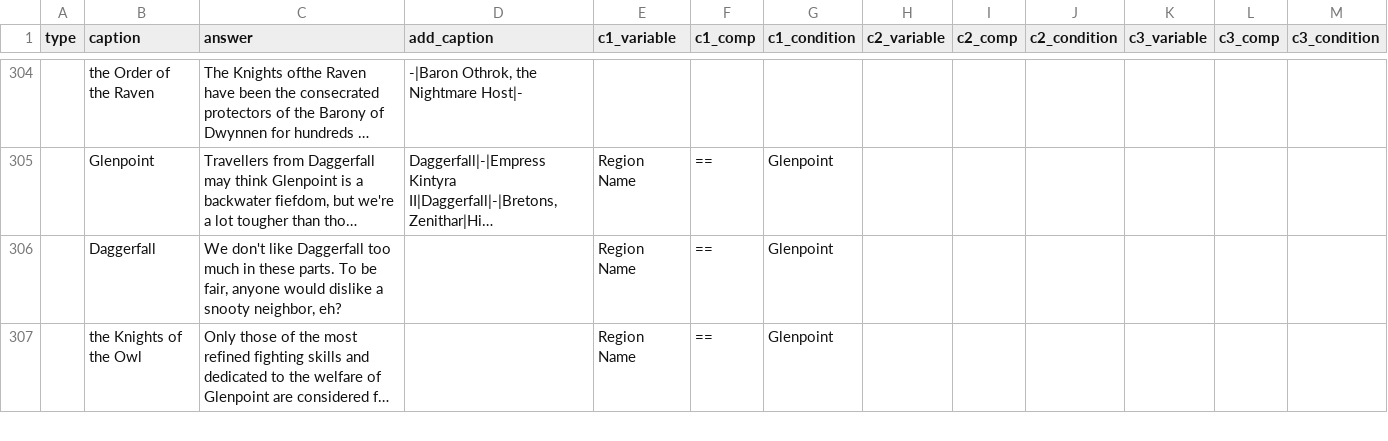
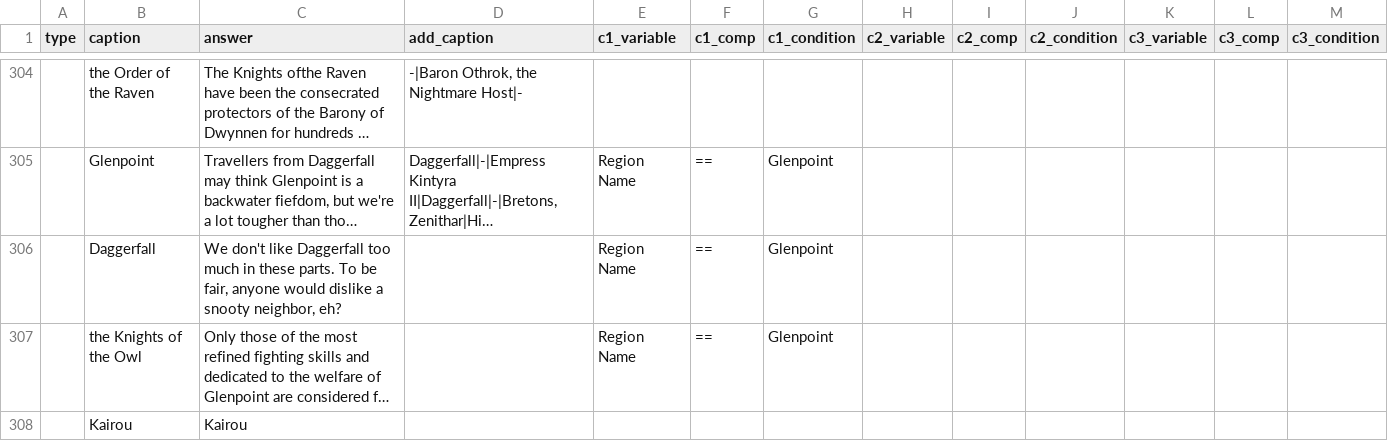
Before and after one commit to drcarademono/advanced-dialogue, a CSV file: Dialogue/AD_Dialogue.csv, drawn as a sheet; only a part is shown, gaps mark what is left out; long unchanged cells end in …; the diff covers the shown part only; the diff names each change by its address in the sheet, - before the commit and + after, or states it on an @@ line.

Commit message:
Added Kairou and Myrkwasa

```diff
--- a/Dialogue/AD_Dialogue.csv
+++ b/Dialogue/AD_Dialogue.csv
+row 308:  | Kairou | Kairou
```
Also changed, not shown: 3 added rows and 1 edited cell elsewhere in this file.
